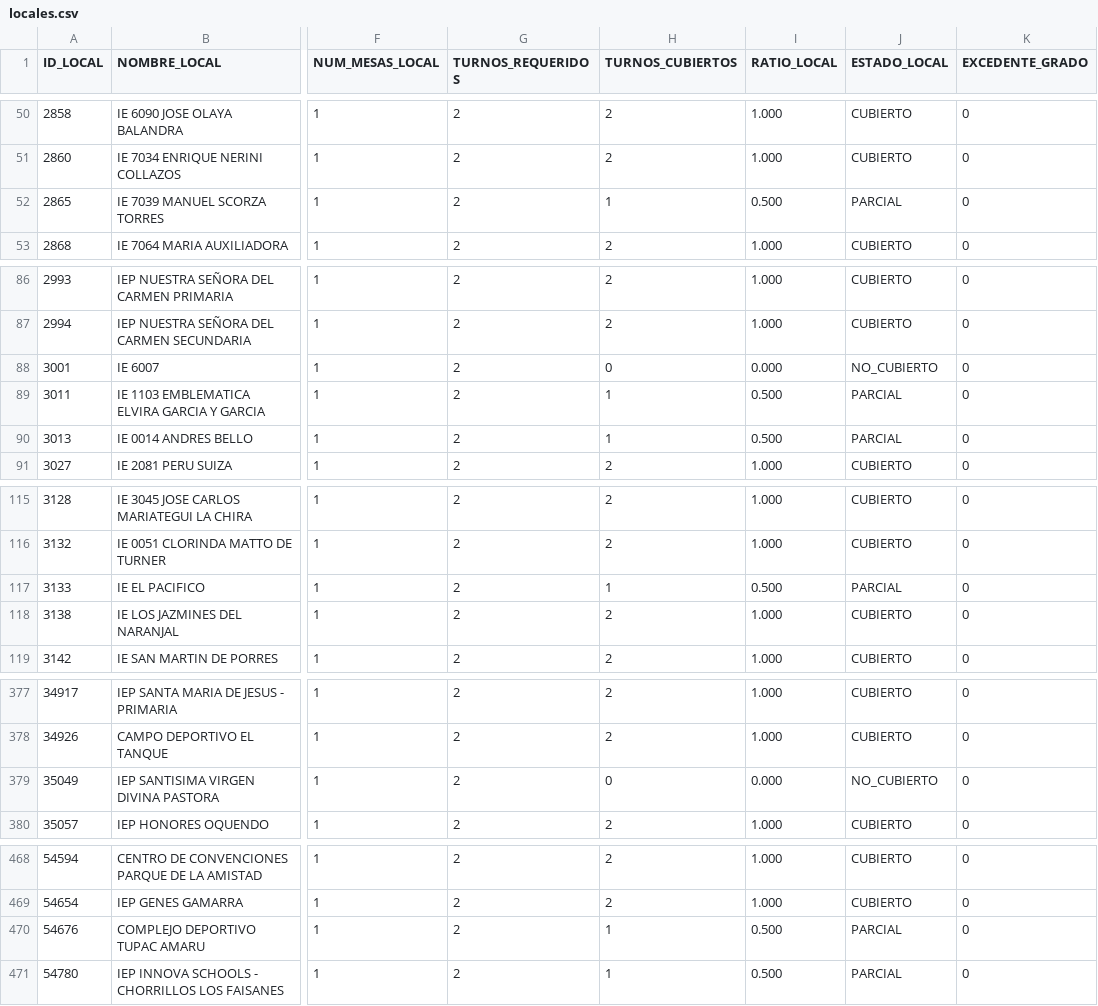
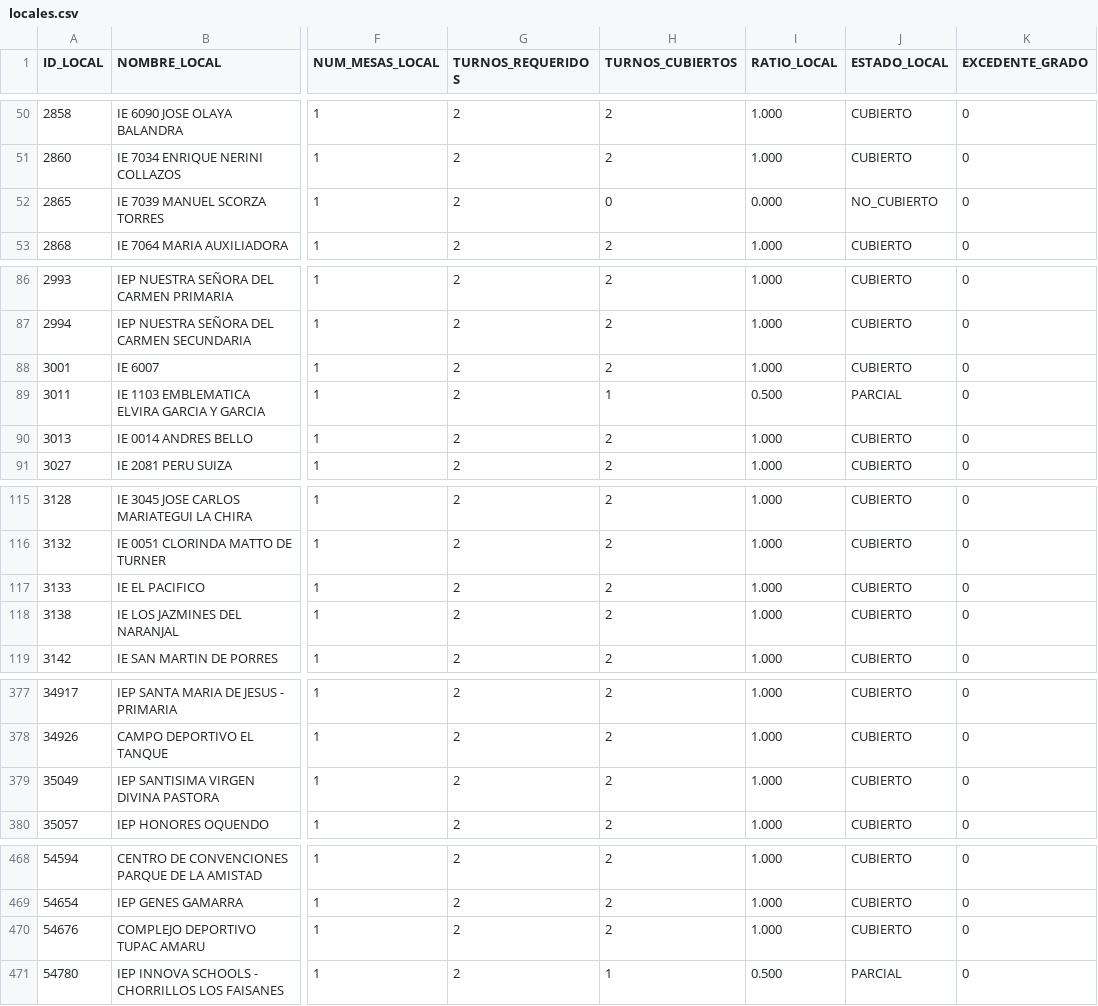
Before and after one commit to actransparencia-monitoreo/mapa-cobertura-lima, a CSV file: data/locales.csv, drawn as a sheet; only a part is shown, gaps mark what is left out; the diff covers the shown part only; the diff names each change by its address in the sheet, - before the commit and + after, or states it on an @@ line.

Commit message:
datos: 65/95/307/26 sobre 493 locales · 2026-10-04 00:04 (MOTOR)

```diff
--- a/data/locales.csv
+++ b/data/locales.csv
-H52 (TURNOS_CUBIERTOS): 1
+H52 (TURNOS_CUBIERTOS): 0
-I52 (RATIO_LOCAL): 0.500
+I52 (RATIO_LOCAL): 0.000
-J52 (ESTADO_LOCAL): PARCIAL
+J52 (ESTADO_LOCAL): NO_CUBIERTO
-H88 (TURNOS_CUBIERTOS): 0
+H88 (TURNOS_CUBIERTOS): 2
-I88 (RATIO_LOCAL): 0.000
+I88 (RATIO_LOCAL): 1.000
-J88 (ESTADO_LOCAL): NO_CUBIERTO
+J88 (ESTADO_LOCAL): CUBIERTO
-H90 (TURNOS_CUBIERTOS): 1
+H90 (TURNOS_CUBIERTOS): 2
-I90 (RATIO_LOCAL): 0.500
+I90 (RATIO_LOCAL): 1.000
-J90 (ESTADO_LOCAL): PARCIAL
+J90 (ESTADO_LOCAL): CUBIERTO
-H117 (TURNOS_CUBIERTOS): 1
+H117 (TURNOS_CUBIERTOS): 2
-I117 (RATIO_LOCAL): 0.500
+I117 (RATIO_LOCAL): 1.000
-J117 (ESTADO_LOCAL): PARCIAL
+J117 (ESTADO_LOCAL): CUBIERTO
-H379 (TURNOS_CUBIERTOS): 0
+H379 (TURNOS_CUBIERTOS): 2
-I379 (RATIO_LOCAL): 0.000
+I379 (RATIO_LOCAL): 1.000
-J379 (ESTADO_LOCAL): NO_CUBIERTO
+J379 (ESTADO_LOCAL): CUBIERTO
-H470 (TURNOS_CUBIERTOS): 1
+H470 (TURNOS_CUBIERTOS): 2
-I470 (RATIO_LOCAL): 0.500
+I470 (RATIO_LOCAL): 1.000
-J470 (ESTADO_LOCAL): PARCIAL
+J470 (ESTADO_LOCAL): CUBIERTO
```
Also changed, not shown: 2 edited cells elsewhere in this file.
